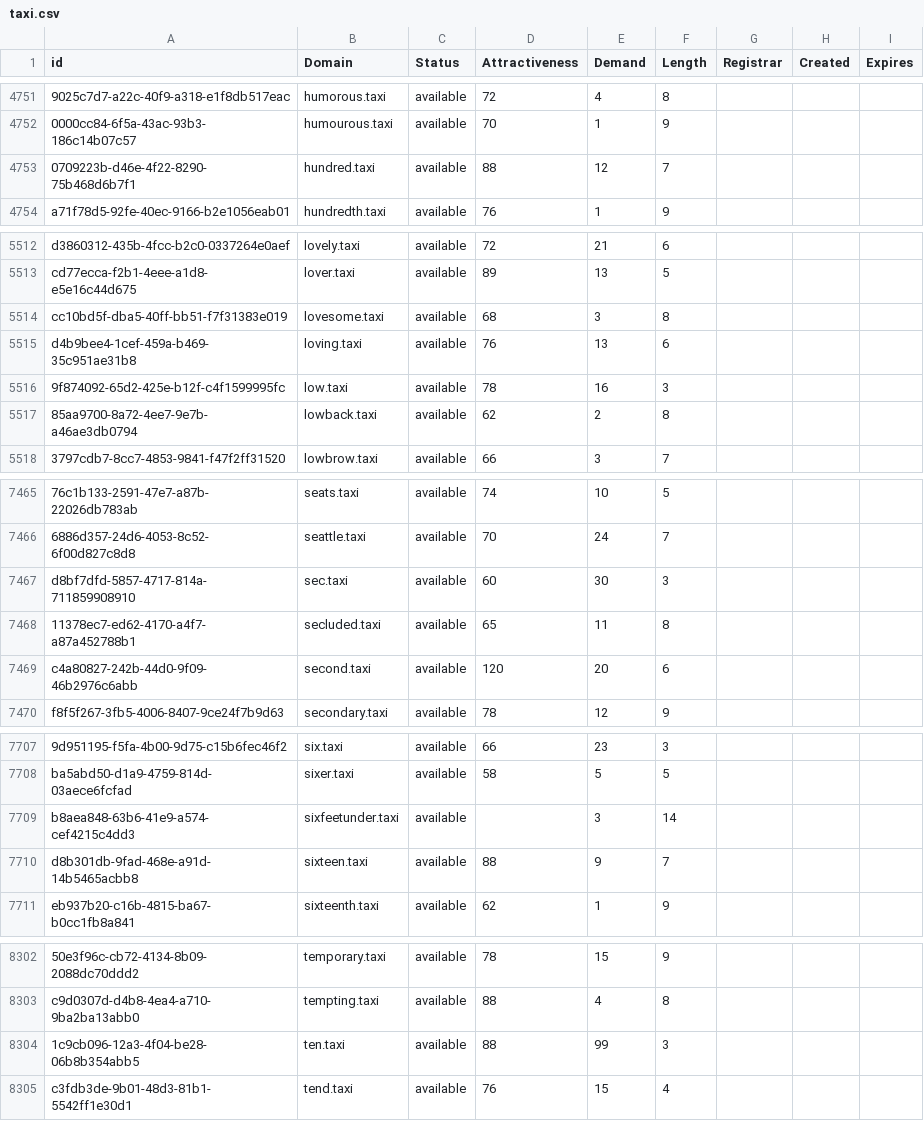
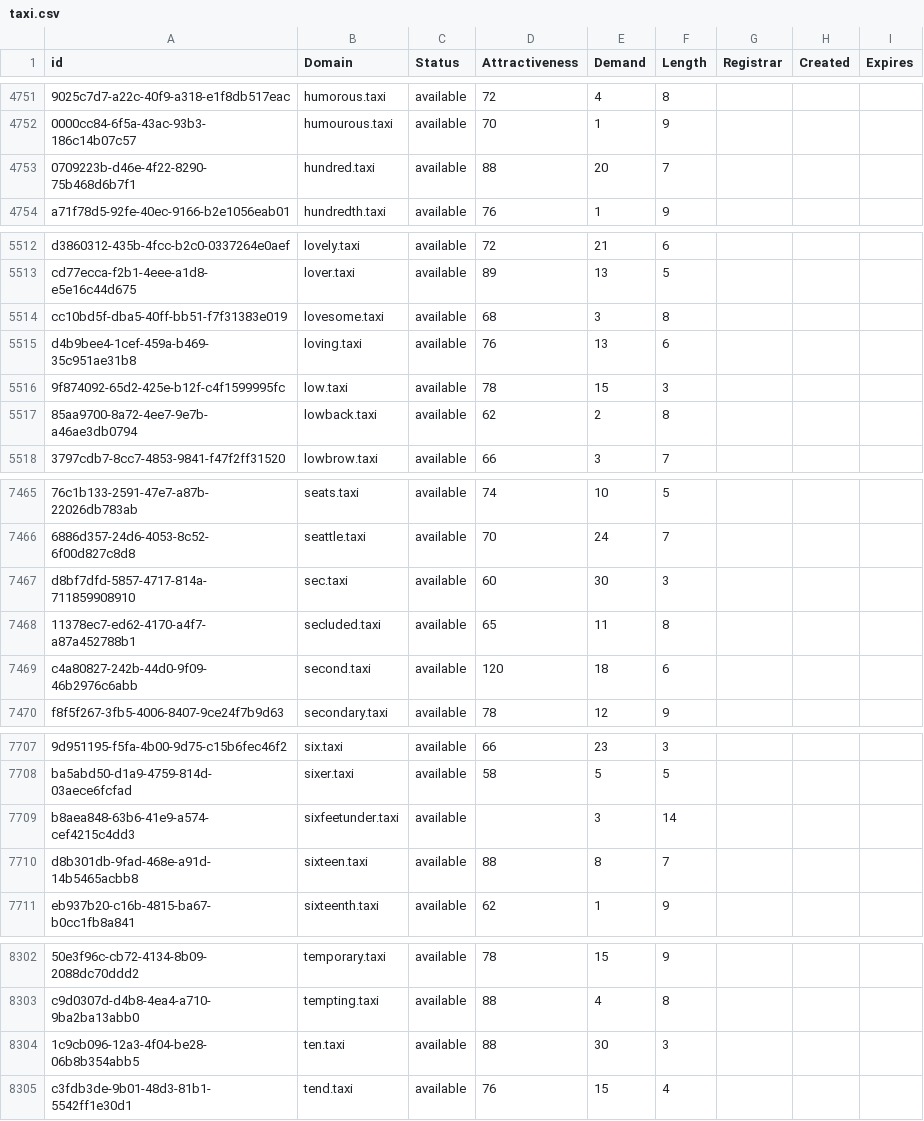
Before and after one commit to UniqueDomains/taxi-oneword-domains, a CSV file: taxi.csv, drawn as a sheet; only a part is shown, gaps mark what is left out; the diff covers the shown part only; the diff names each change by its address in the sheet, - before the commit and + after, or states it on an @@ line.

```diff
--- a/taxi.csv
+++ b/taxi.csv
-E4753 (Demand): 12
+E4753 (Demand): 20
-E5516 (Demand): 16
+E5516 (Demand): 15
-E7469 (Demand): 20
+E7469 (Demand): 18
-E7710 (Demand): 9
+E7710 (Demand): 8
-E8304 (Demand): 99
+E8304 (Demand): 30
```
Also changed, not shown: 12 edited cells elsewhere in this file, 2 other files.
